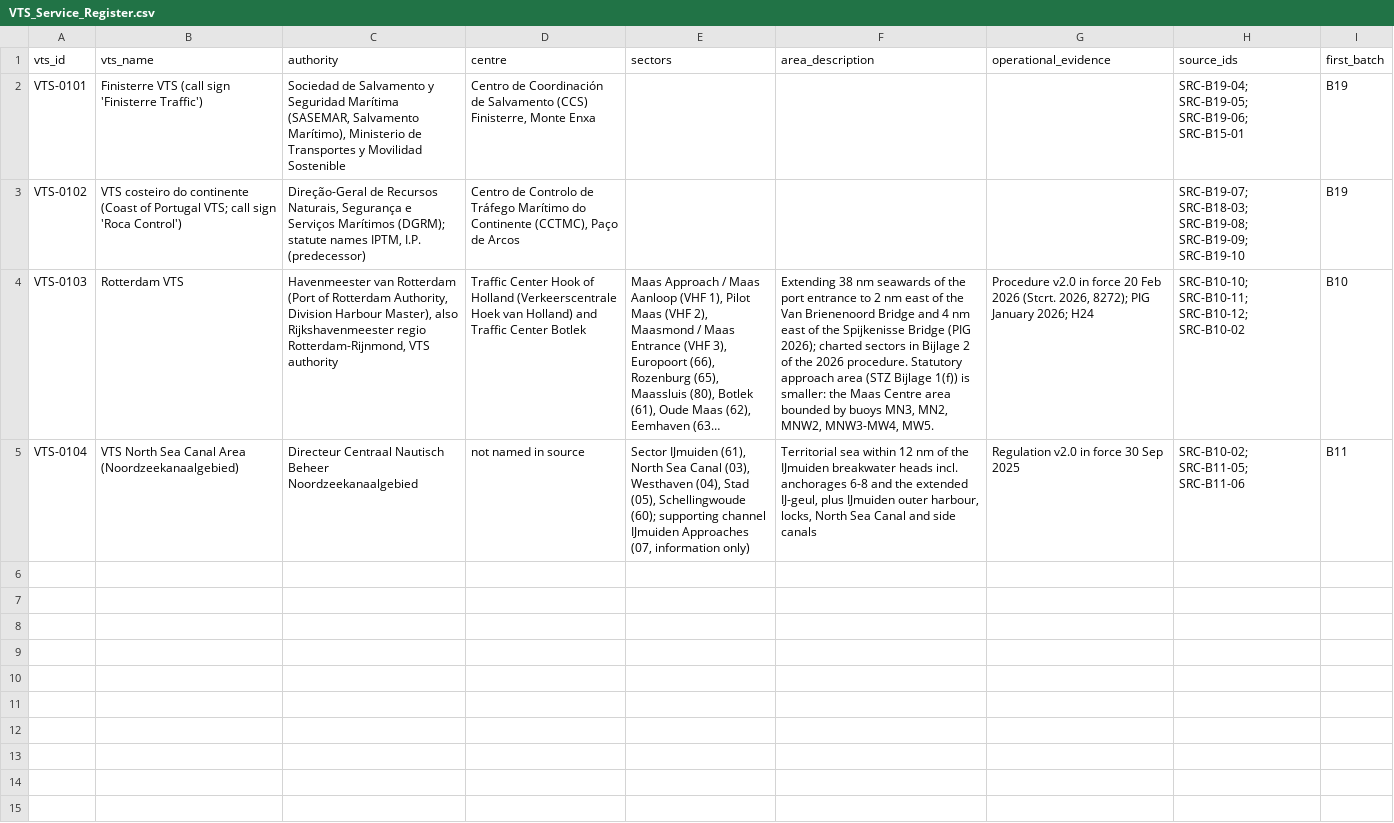
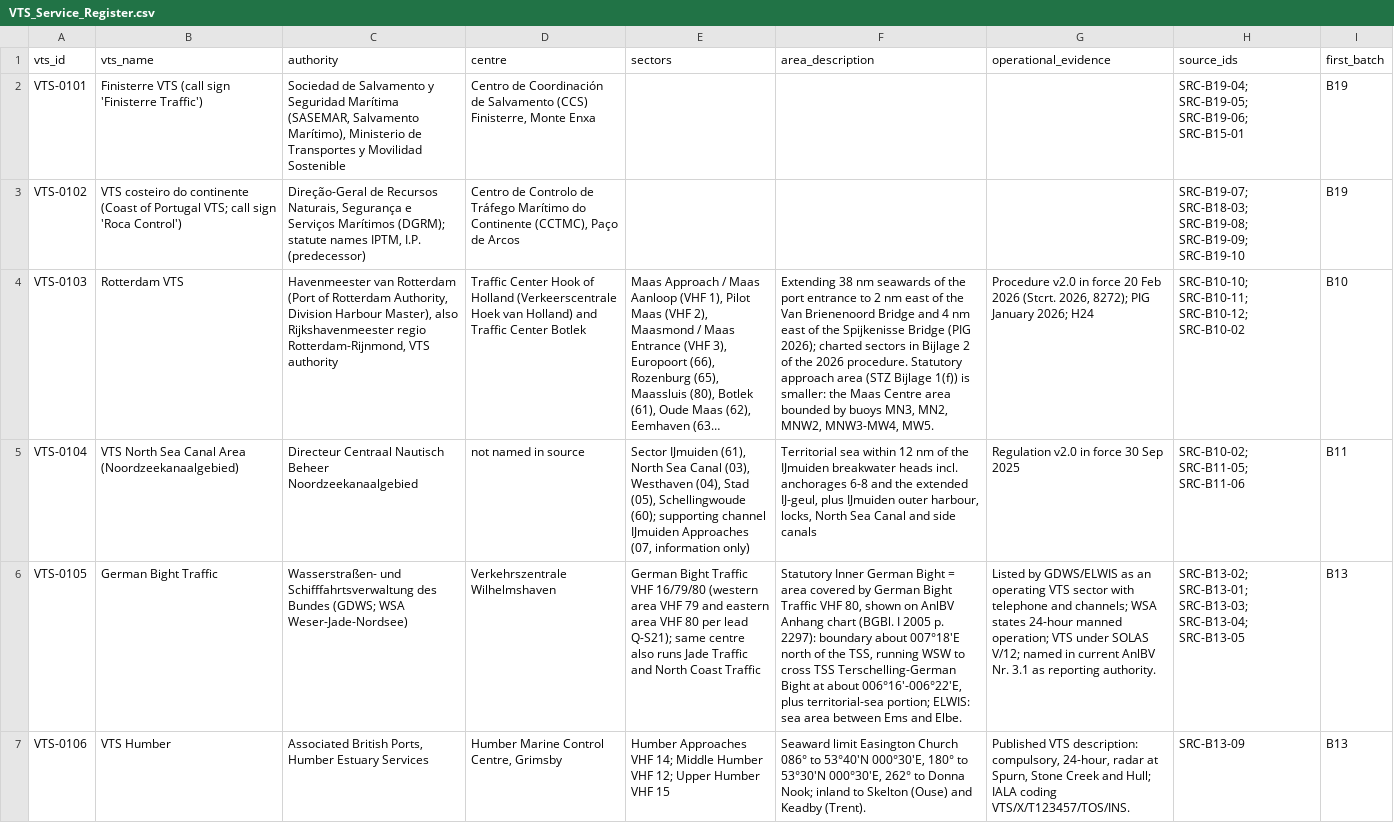
Before and after one commit to GerardP515/Global-VTS, a CSV file: data/current/VTS_Service_Register.csv, drawn as a sheet; long unchanged cells end in …; the diff names each change by its address in the sheet, - before the commit and + after, or states it on an @@ line.

```diff
--- a/data/current/VTS_Service_Register.csv
+++ b/data/current/VTS_Service_Register.csv
+row 6: VTS-0105 | German Bight Traffic | Wasserstraßen- und Schifffahrtsverwaltung des Bundes (GDWS; WSA Weser-Jade-Nordsee) | Verkehrszentrale Wilhelmshaven | German Bight Traffic VHF 16/79/80 (western area VHF 79 and eastern area VHF 80 per lead Q-S21); same centre also runs Jade Traffic and North Coast Traffic | Statutory Inner German Bight = area covered by German Bight Traffic VHF 80, shown on AnlBV Anhang chart (BGBl. I 2005 p. 2297): boundary about 007°18'E north of the TSS, running WSW to cross TSS Terschelling-German Bight at about 006°16'-006°22'E, plus territorial-sea portion; ELWIS: sea area between Ems and Elbe. | Listed by GDWS/ELWIS as an operating VTS sector with telephone and channels; WSA states 24-hour manned operation; VTS under SOLAS V/12; named in current AnlBV Nr. 3.1 as reporting authority. | SRC-B13-02; SRC-B13-01; SRC-B13-03; SRC-B13-04; SRC-B13-05 | B13
+row 7: VTS-0106 | VTS Humber | Associated British Ports, Humber Estuary Services | Humber Marine Control Centre, Grimsby | Humber Approaches VHF 14; Middle Humber VHF 12; Upper Humber VHF 15 | Seaward limit Easington Church 086° to 53°40'N 000°30'E, 180° to 53°30'N 000°30'E, 262° to Donna Nook; inland to Skelton (Ouse) and Keadby (Trent). | Published VTS description: compulsory, 24-hour, radar at Spurn, Stone Creek and Hull; IALA coding VTS/X/T123457/TOS/INS. | SRC-B13-09 | B13
```
Also changed, not shown: 5 other files.
